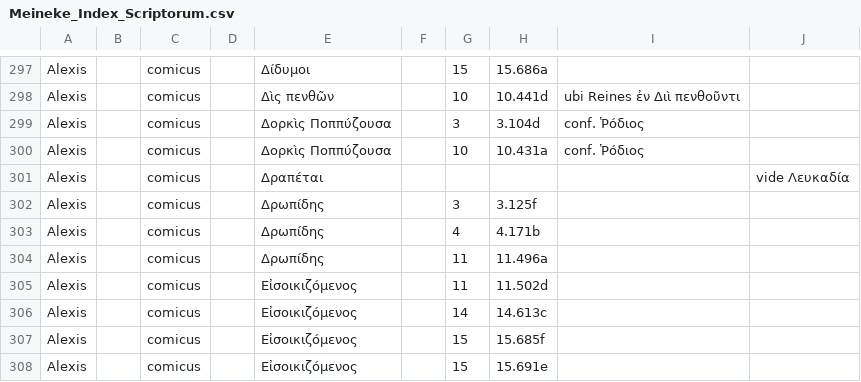
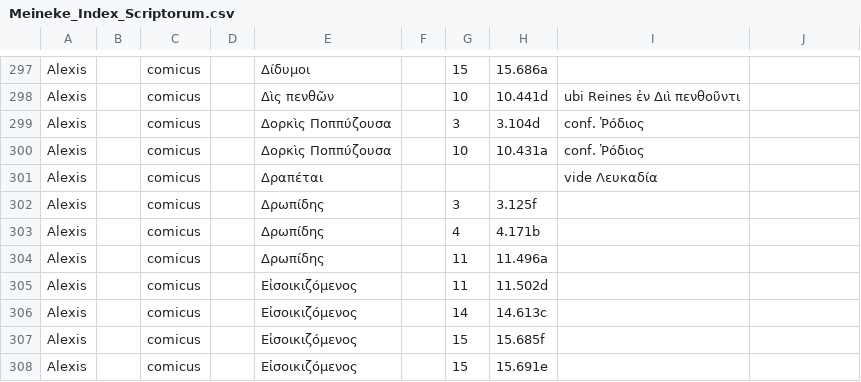
Before and after one commit to DigitalAthenaeus/indexes, a CSV file: Meineke_Index_Scriptorum.csv, drawn as a sheet; only a part is shown, gaps mark what is left out.

Commit message:
fixed line 301

```diff
--- a/Meineke_Index_Scriptorum.csv
+++ b/Meineke_Index_Scriptorum.csv
@@ -300,3 +300,3 @@
 "Alexis","","comicus","","Δορκὶς Ποππύζουσα","","10","10.431a","conf. Ῥόδιος",""
-"Alexis","","comicus","","Δραπέται","","","","","vide Λευκαδία","",""
+"Alexis","","comicus","","Δραπέται","","","","vide Λευκαδία",""
 "Alexis","","comicus","","Δρωπίδης","","3","3.125f","",""
```
